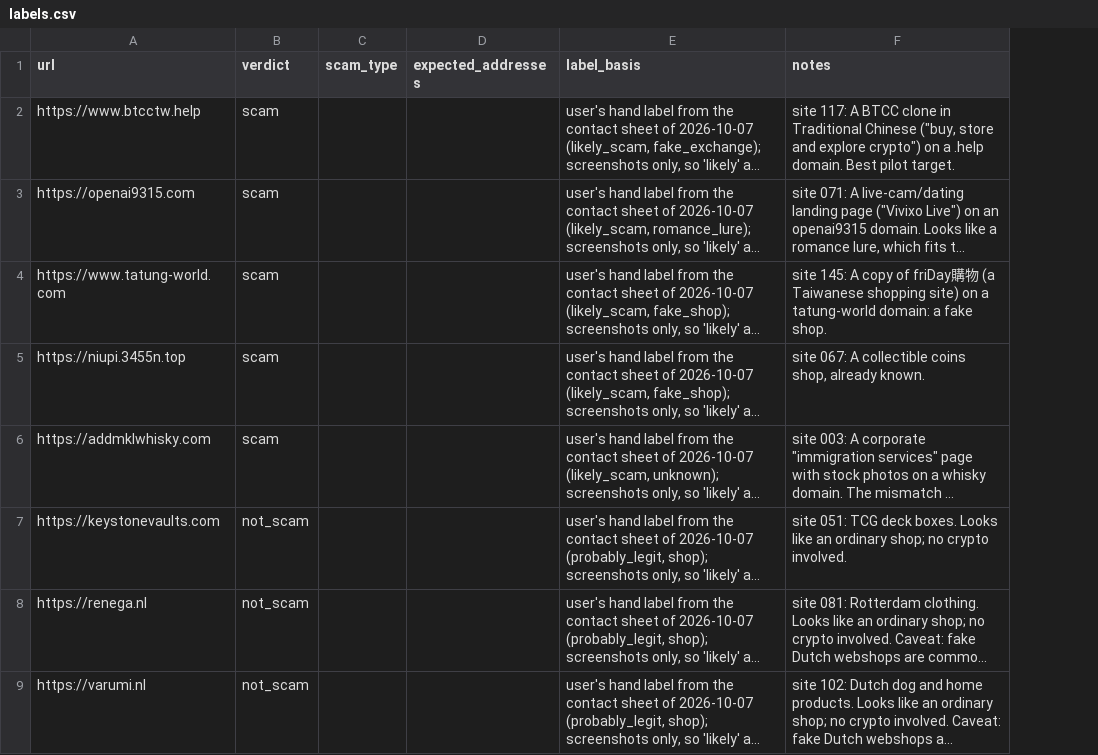
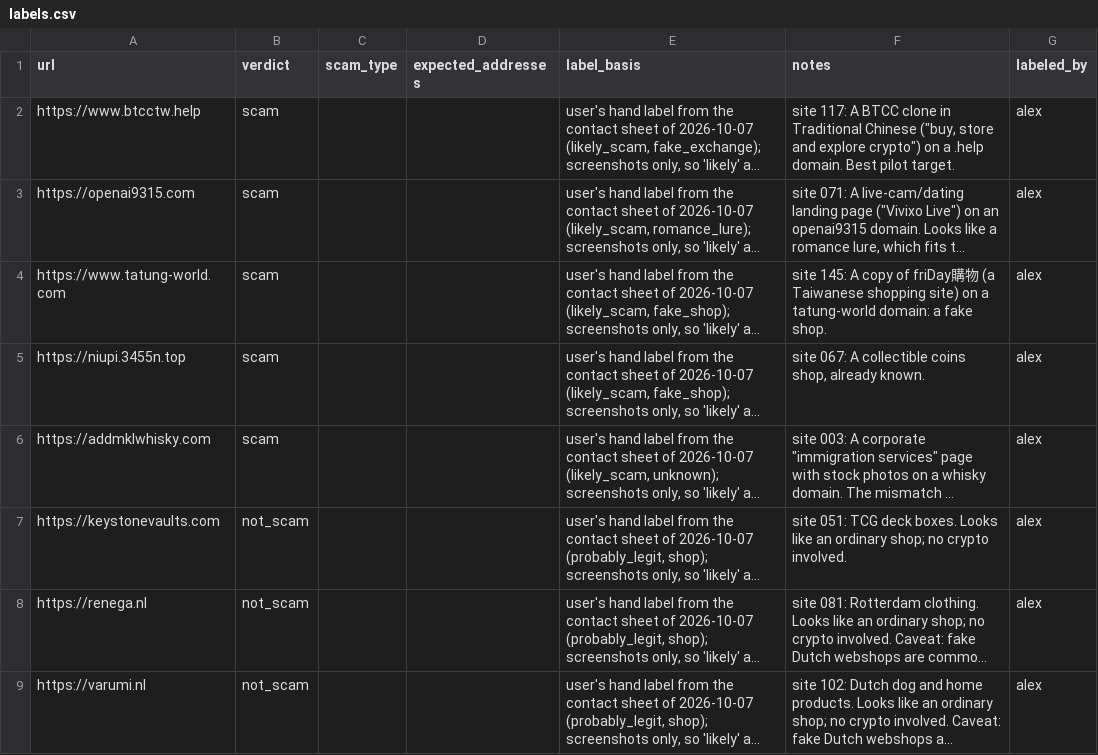
Before and after one commit to atran109/scam-website-detector-agent, a CSV file: eval/labels.csv, drawn as a sheet; only a part is shown; long unchanged cells end in …; the diff names each change by its address in the sheet, - before the commit and + after, or states it on an @@ line.

```diff
--- a/eval/labels.csv
+++ b/eval/labels.csv
+column G (labeled_by), rows 2-9: all alex
```
Also changed, not shown: 3 other files.
